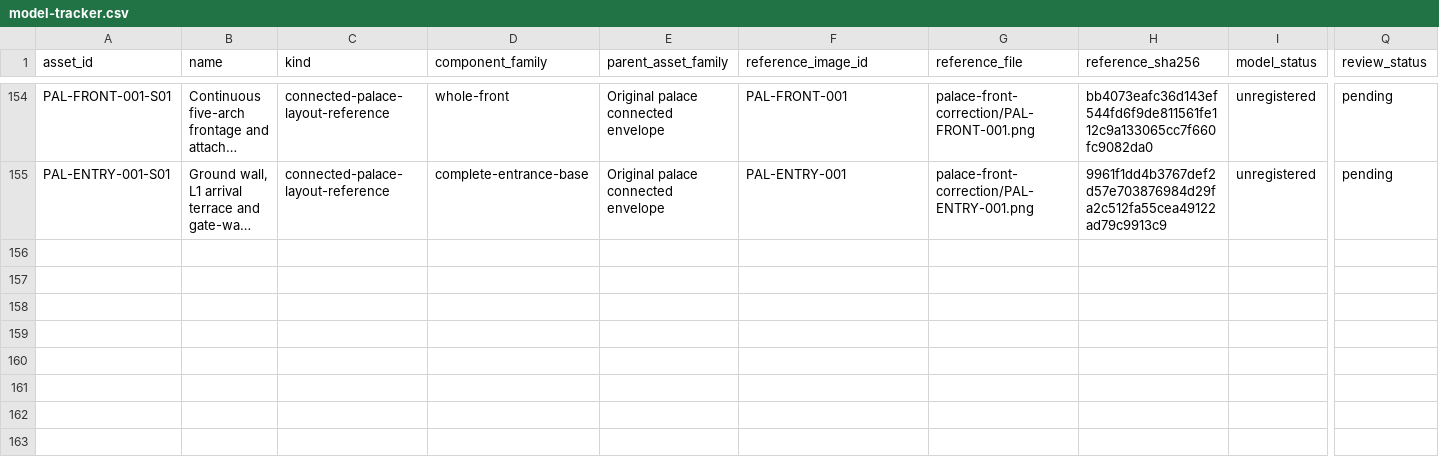
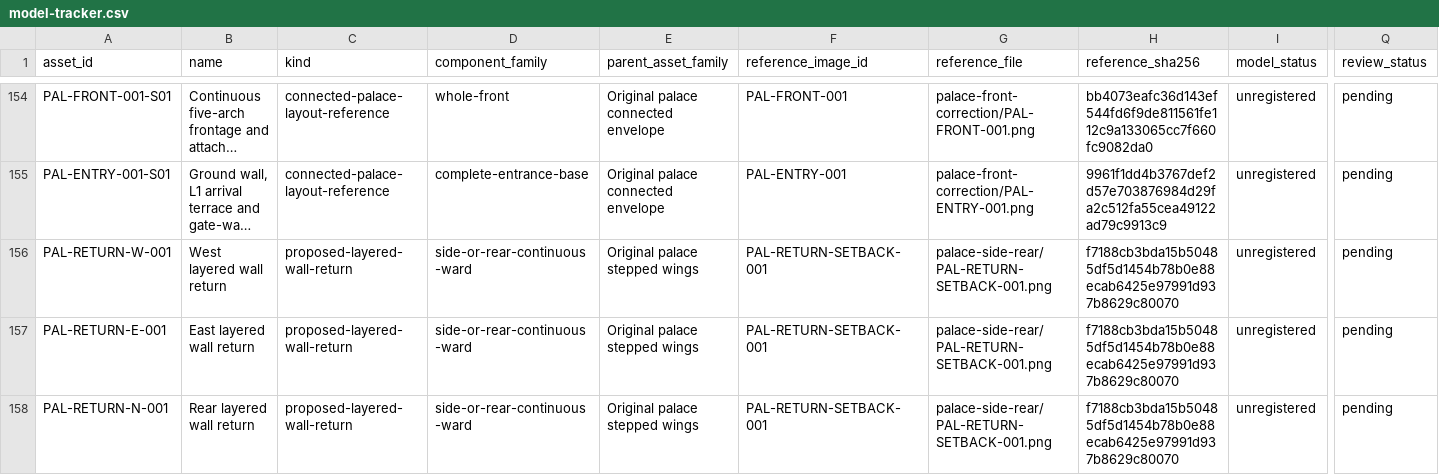
Before and after one commit to azim12086atmes-s/birthday-castle, a CSV file: docs/asset-image-library/model-tracker.csv, drawn as a sheet; only a part is shown, gaps mark what is left out; long unchanged cells end in …; rows hold the shown columns only; the diff names each change by its address in the sheet, - before the commit and + after, or states it on an @@ line.

Commit message:
Add side and rear inter-layer wall-return studies

```diff
--- a/docs/asset-image-library/model-tracker.csv
+++ b/docs/asset-image-library/model-tracker.csv
+row 156: PAL-RETURN-W-001 | West layered wall return | proposed-layered-wall-return | side-or-rear-continuous-ward | Original palace stepped wings | PAL-RETURN-SETBACK-001 | palace-side-rear/PAL-RETURN-SETBACK-001.png | f7188cb3bda15b50485df5d1454b78b0e88ecab6425e97991d937b8629c80070 | unregistered | pending
+row 157: PAL-RETURN-E-001 | East layered wall return | proposed-layered-wall-return | side-or-rear-continuous-ward | Original palace stepped wings | PAL-RETURN-SETBACK-001 | palace-side-rear/PAL-RETURN-SETBACK-001.png | f7188cb3bda15b50485df5d1454b78b0e88ecab6425e97991d937b8629c80070 | unregistered | pending
+row 158: PAL-RETURN-N-001 | Rear layered wall return | proposed-layered-wall-return | side-or-rear-continuous-ward | Original palace stepped wings | PAL-RETURN-SETBACK-001 | palace-side-rear/PAL-RETURN-SETBACK-001.png | f7188cb3bda15b50485df5d1454b78b0e88ecab6425e97991d937b8629c80070 | unregistered | pending
```
Also changed, not shown: docs/asset-image-library/image-labels.csv, 19 other files.
